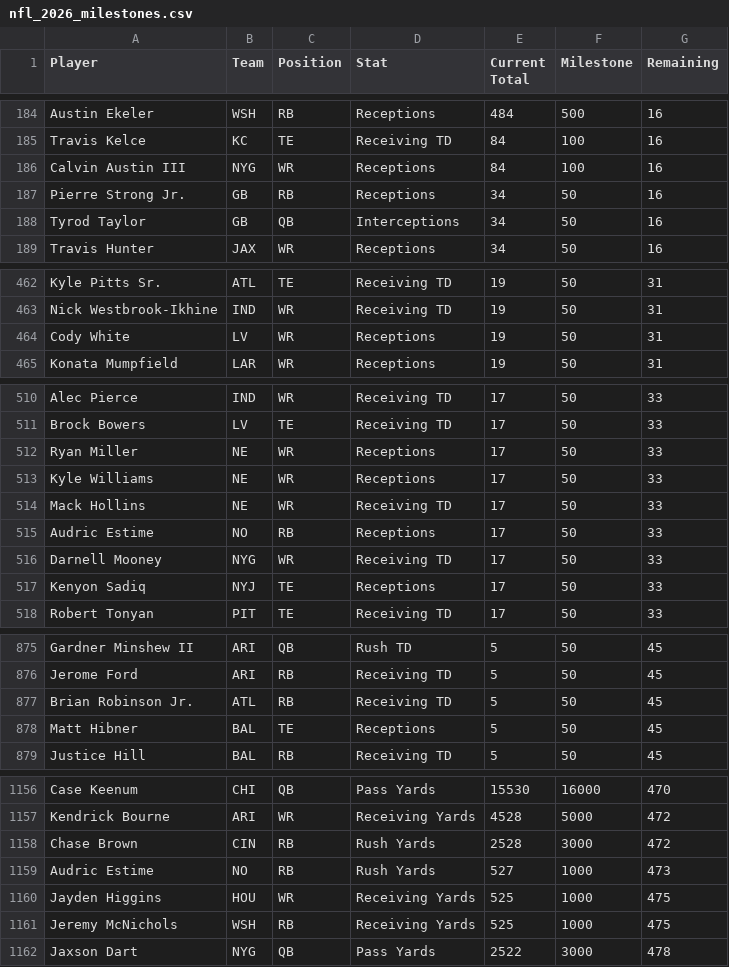
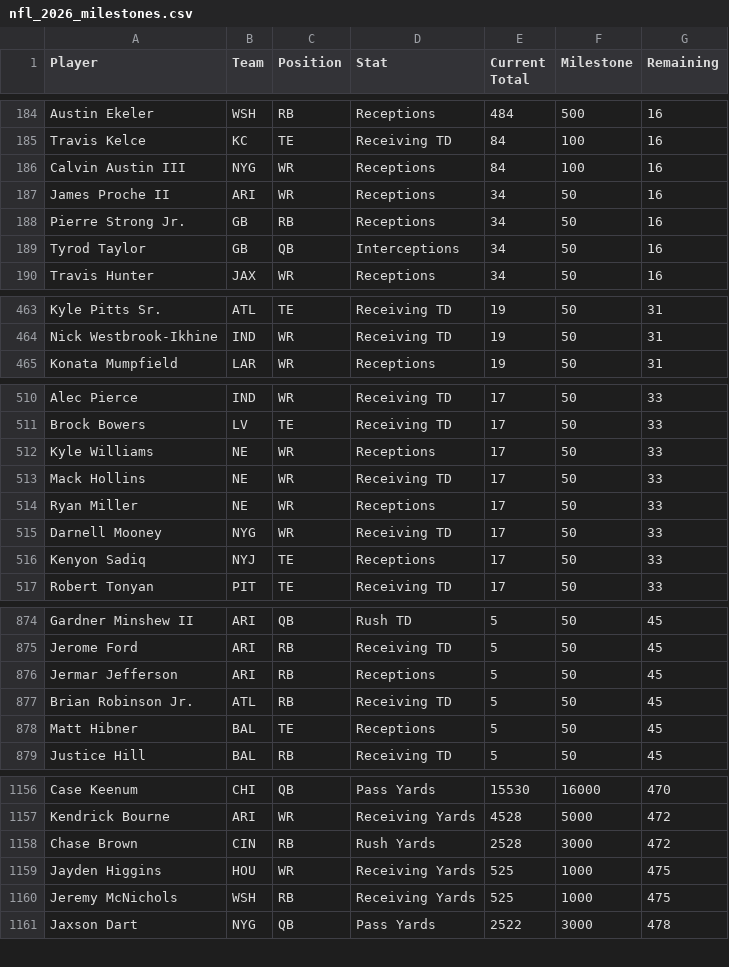
Before and after one commit to HitByOne/nlfdashboard, a CSV file: site/data/nfl_2026_milestones.csv, drawn as a sheet; only a part is shown, gaps mark what is left out; the diff covers the shown part only.

```diff
--- a/site/data/nfl_2026_milestones.csv
+++ b/site/data/nfl_2026_milestones.csv
@@ -186,2 +186,3 @@ Travis Kelce,KC,TE,Receiving TD,84,100,16
 Calvin Austin III,NYG,WR,Receptions,84,100,16
+James Proche II,ARI,WR,Receptions,34,50,16
 Pierre Strong Jr.,GB,RB,Receptions,34,50,16
@@ -463,3 +464,2 @@ Kyle Pitts Sr.,ATL,TE,Receiving TD,19,50,31
 Nick Westbrook-Ikhine,IND,WR,Receiving TD,19,50,31
-Cody White,LV,WR,Receptions,19,50,31
 Konata Mumpfield,LAR,WR,Receptions,19,50,31
@@ -511,6 +511,5 @@ Alec Pierce,IND,WR,Receiving TD,17,50,33
 Brock Bowers,LV,TE,Receiving TD,17,50,33
-Ryan Miller,NE,WR,Receptions,17,50,33
 Kyle Williams,NE,WR,Receptions,17,50,33
 Mack Hollins,NE,WR,Receiving TD,17,50,33
-Audric Estime,NO,RB,Receptions,17,50,33
+Ryan Miller,NE,WR,Receptions,17,50,33
 Darnell Mooney,NYG,WR,Receiving TD,17,50,33
@@ -876,2 +875,3 @@ Gardner Minshew II,ARI,QB,Rush TD,5,50,45
 Jerome Ford,ARI,RB,Receiving TD,5,50,45
+Jermar Jefferson,ARI,RB,Receptions,5,50,45
 Brian Robinson Jr.,ATL,RB,Receiving TD,5,50,45
@@ -1158,3 +1158,2 @@ Kendrick Bourne,ARI,WR,Receiving Yards,4528,5000,472
 Chase Brown,CIN,RB,Rush Yards,2528,3000,472
-Audric Estime,NO,RB,Rush Yards,527,1000,473
 Jayden Higgins,HOU,WR,Receiving Yards,525,1000,475
```
Also changed, not shown: 4 added rows, 3 removed rows and 2 moved rows elsewhere in this file, site/data/nfl_2026_backtest.csv, site/data/nfl_2026_injury_report.csv, 1 other file.
